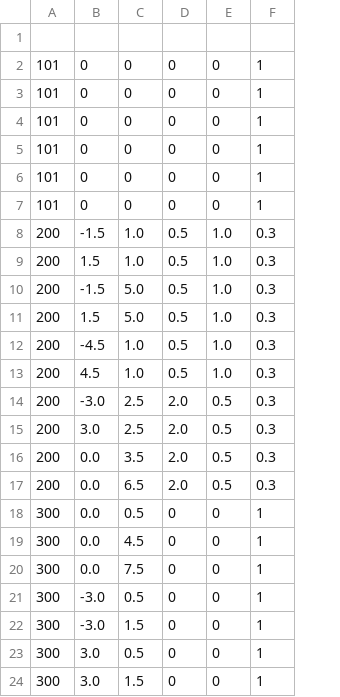
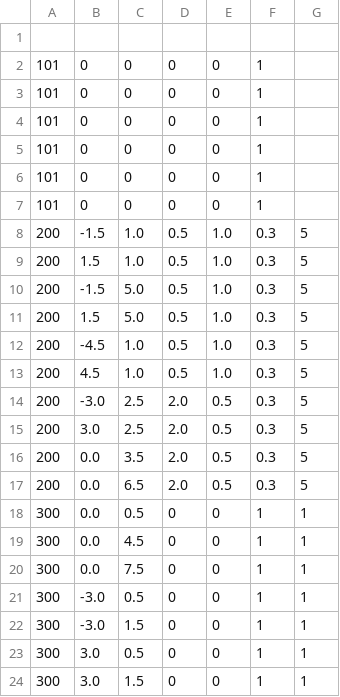
Before and after one commit to superosku/angrybirdsclone, a CSV file: basic_map.csv, drawn as a sheet; the diff names each change by its address in the sheet, - before the commit and + after, or states it on an @@ line.

```diff
--- a/basic_map.csv
+++ b/basic_map.csv
+column G, rows 8-24: 5 | 5 | 5 | 5 | 5 | 5 | 5 | 5 | 5 | 5 | 1 | 1 | 1 | 1 | 1 | 1 | 1
```
Also changed, not shown: 4 other files.
